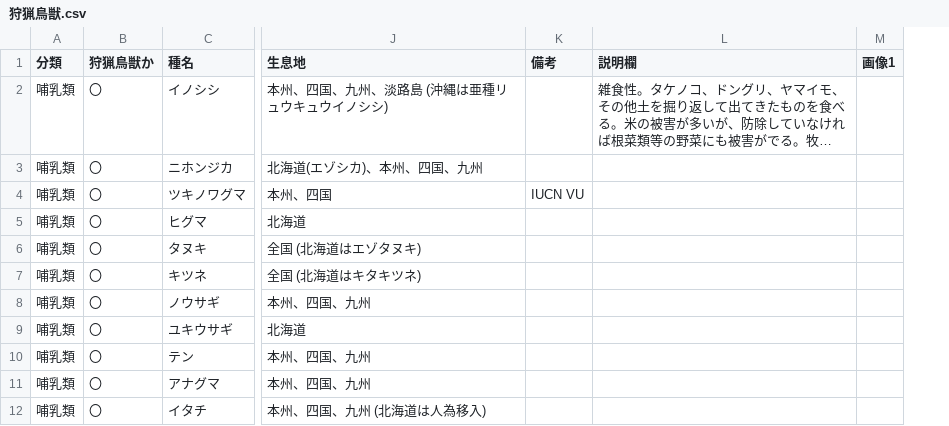
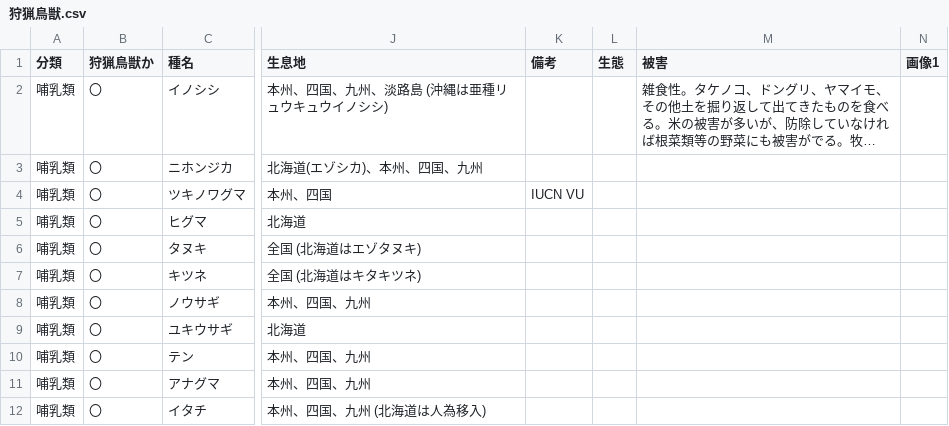
Before and after one commit to MJY-mo/hunting-memo, a CSV file: 狩猟鳥獣.csv, drawn as a sheet; only a part is shown, gaps mark what is left out; long unchanged cells end in …; addresses are those after the commit; the diff names each change by its address in the sheet, - before the commit and + after, or states it on an @@ line.

Commit message:
Add files via upload

```diff
--- a/狩猟鳥獣.csv
+++ b/狩猟鳥獣.csv
+column L (生態), empty
-M1: 説明欄
+M1: 被害
```
